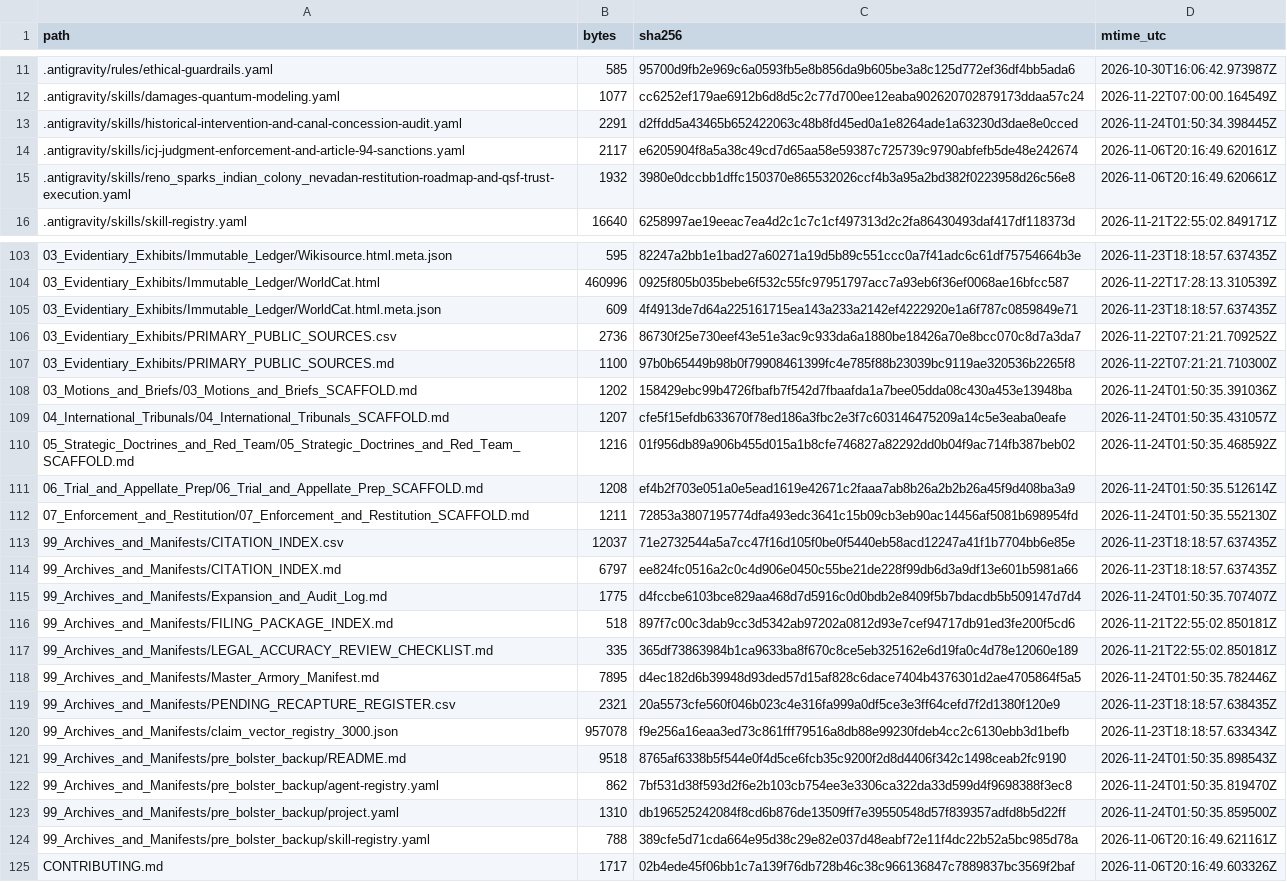
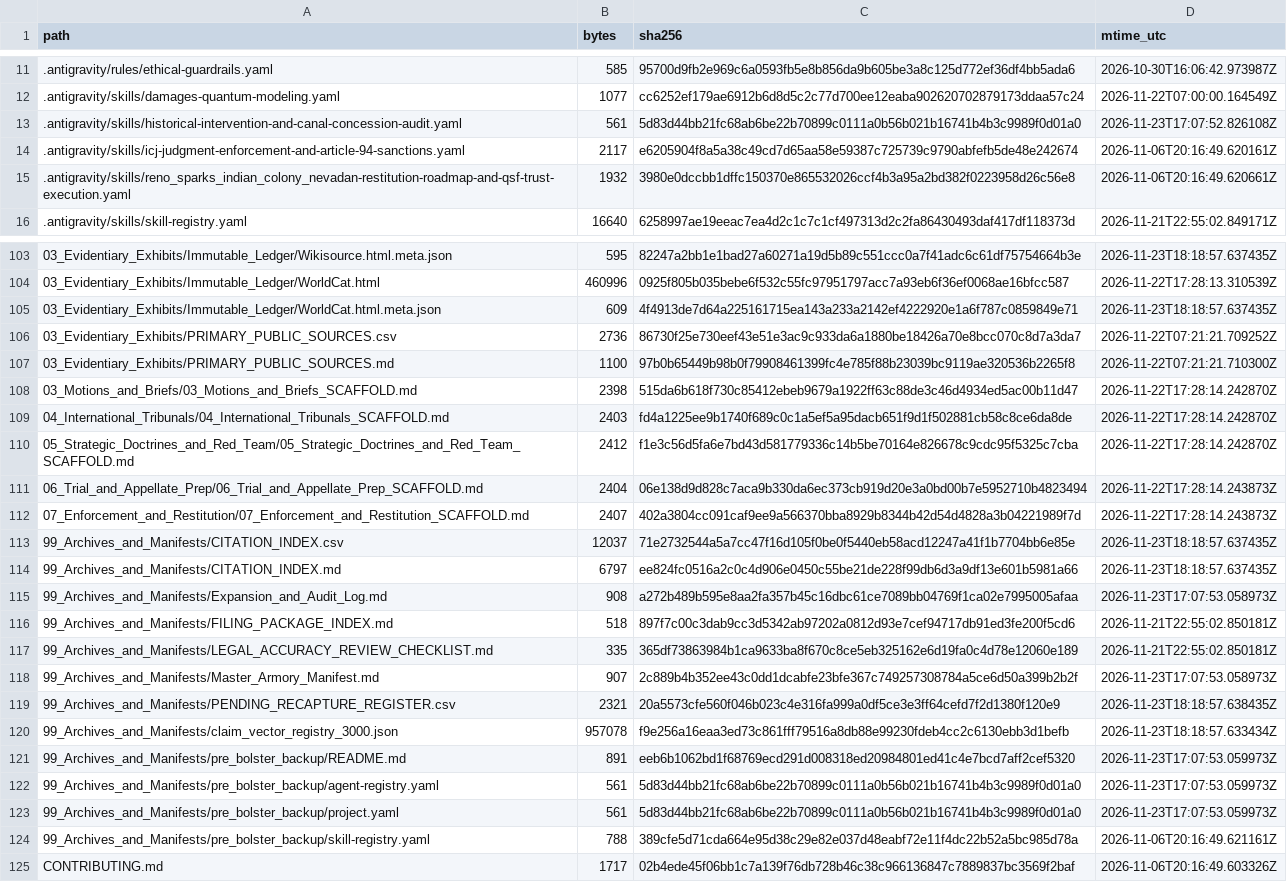
Before and after one commit to GlobalRestitutionAlliance/turtle-island-us-nv-reno-sparks-indian-colony-nevada-master-litigation, a CSV file: 99_Archives_and_Manifests/MANIFEST_SHA256.csv, drawn as a sheet; only a part is shown, gaps mark what is left out; the diff covers the shown part only.

```diff
--- a/99_Archives_and_Manifests/MANIFEST_SHA256.csv
+++ b/99_Archives_and_Manifests/MANIFEST_SHA256.csv
@@ -12,3 +12,3 @@ path,bytes,sha256,mtime_utc
 .antigravity/skills/damages-quantum-modeling.yaml,1077,cc6252ef179ae6912b6d8d5c2c77d700ee12eaba902620702879173ddaa57c24,2026-11-22T07:00:00.164549Z
-.antigravity/skills/historical-intervention-and-canal-concession-audit.yaml,2291,d2ffdd5a43465b652422063c48b8fd45ed0a1e8264ade1a63230d3dae8e0cced,2026-11-24T01:50:34.398445Z
+.antigravity/skills/historical-intervention-and-canal-concession-audit.yaml,561,5d83d44bb21fc68ab6be22b70899c0111a0b56b021b16741b4b3c9989f0d01a0,2026-11-23T17:07:52.826108Z
 .antigravity/skills/icj-judgment-enforcement-and-article-94-sanctions.yaml,2117,e6205904f8a5a38c49cd7d65aa58e59387c725739c9790abfefb5de48e242674,2026-11-06T20:16:49.620161Z
@@ -107,18 +107,18 @@ path,bytes,sha256,mtime_utc
 03_Evidentiary_Exhibits/PRIMARY_PUBLIC_SOURCES.md,1100,97b0b65449b98b0f79908461399fc4e785f88b23039bc9119ae320536b2265f8,2026-11-22T07:21:21.710300Z
-03_Motions_and_Briefs/03_Motions_and_Briefs_SCAFFOLD.md,1202,158429ebc99b4726fbafb7f542d7fbaafda1a7bee05dda08c430a453e13948ba,2026-11-24T01:50:35.391036Z
-04_International_Tribunals/04_International_Tribunals_SCAFFOLD.md,1207,cfe5f15efdb633670f78ed186a3fbc2e3f7c603146475209a14c5e3eaba0eafe,2026-11-24T01:50:35.431057Z
-05_Strategic_Doctrines_and_Red_Team/05_Strategic_Doctrines_and_Red_Team_SCAFFOLD.md,1216,01f956db89a906b455d015a1b8cfe746827a82292dd0b04f9ac714fb387beb02,2026-11-24T01:50:35.468592Z
-06_Trial_and_Appellate_Prep/06_Trial_and_Appellate_Prep_SCAFFOLD.md,1208,ef4b2f703e051a0e5ead1619e42671c2faaa7ab8b26a2b2b26a45f9d408ba3a9,2026-11-24T01:50:35.512614Z
-07_Enforcement_and_Restitution/07_Enforcement_and_Restitution_SCAFFOLD.md,1211,72853a3807195774dfa493edc3641c15b09cb3eb90ac14456af5081b698954fd,2026-11-24T01:50:35.552130Z
+03_Motions_and_Briefs/03_Motions_and_Briefs_SCAFFOLD.md,2398,515da6b618f730c85412ebeb9679a1922ff63c88de3c46d4934ed5ac00b11d47,2026-11-22T17:28:14.242870Z
+04_International_Tribunals/04_International_Tribunals_SCAFFOLD.md,2403,fd4a1225ee9b1740f689c0c1a5ef5a95dacb651f9d1f502881cb58c8ce6da8de,2026-11-22T17:28:14.242870Z
+05_Strategic_Doctrines_and_Red_Team/05_Strategic_Doctrines_and_Red_Team_SCAFFOLD.md,2412,f1e3c56d5fa6e7bd43d581779336c14b5be70164e826678c9cdc95f5325c7cba,2026-11-22T17:28:14.242870Z
+06_Trial_and_Appellate_Prep/06_Trial_and_Appellate_Prep_SCAFFOLD.md,2404,06e138d9d828c7aca9b330da6ec373cb919d20e3a0bd00b7e5952710b4823494,2026-11-22T17:28:14.243873Z
+07_Enforcement_and_Restitution/07_Enforcement_and_Restitution_SCAFFOLD.md,2407,402a3804cc091caf9ee9a566370bba8929b8344b42d54d4828a3b04221989f7d,2026-11-22T17:28:14.243873Z
 99_Archives_and_Manifests/CITATION_INDEX.csv,12037,71e2732544a5a7cc47f16d105f0be0f5440eb58acd12247a41f1b7704bb6e85e,2026-11-23T18:18:57.637435Z
 99_Archives_and_Manifests/CITATION_INDEX.md,6797,ee824fc0516a2c0c4d906e0450c55be21de228f99db6d3a9df13e601b5981a66,2026-11-23T18:18:57.637435Z
-99_Archives_and_Manifests/Expansion_and_Audit_Log.md,1775,d4fccbe6103bce829aa468d7d5916c0d0bdb2e8409f5b7bdacdb5b509147d7d4,2026-11-24T01:50:35.707407Z
+99_Archives_and_Manifests/Expansion_and_Audit_Log.md,908,a272b489b595e8aa2fa357b45c16dbc61ce7089bb04769f1ca02e7995005afaa,2026-11-23T17:07:53.058973Z
 99_Archives_and_Manifests/FILING_PACKAGE_INDEX.md,518,897f7c00c3dab9cc3d5342ab97202a0812d93e7cef94717db91ed3fe200f5cd6,2026-11-21T22:55:02.850181Z
 99_Archives_and_Manifests/LEGAL_ACCURACY_REVIEW_CHECKLIST.md,335,365df73863984b1ca9633ba8f670c8ce5eb325162e6d19fa0c4d78e12060e189,2026-11-21T22:55:02.850181Z
-99_Archives_and_Manifests/Master_Armory_Manifest.md,7895,d4ec182d6b39948d93ded57d15af828c6dace7404b4376301d2ae4705864f5a5,2026-11-24T01:50:35.782446Z
+99_Archives_and_Manifests/Master_Armory_Manifest.md,907,2c889b4b352ee43c0dd1dcabfe23bfe367c749257308784a5ce6d50a399b2b2f,2026-11-23T17:07:53.058973Z
 99_Archives_and_Manifests/PENDING_RECAPTURE_REGISTER.csv,2321,20a5573cfe560f046b023c4e316fa999a0df5ce3e3ff64cefd7f2d1380f120e9,2026-11-23T18:18:57.638435Z
 99_Archives_and_Manifests/claim_vector_registry_3000.json,957078,f9e256a16eaa3ed73c861fff79516a8db88e99230fdeb4cc2c6130ebb3d1befb,2026-11-23T18:18:57.633434Z
-99_Archives_and_Manifests/pre_bolster_backup/README.md,9518,8765af6338b5f544e0f4d5ce6fcb35c9200f2d8d4406f342c1498ceab2fc9190,2026-11-24T01:50:35.898543Z
-99_Archives_and_Manifests/pre_bolster_backup/agent-registry.yaml,862,7bf531d38f593d2f6e2b103cb754ee3e3306ca322da33d599d4f9698388f3ec8,2026-11-24T01:50:35.819470Z
-99_Archives_and_Manifests/pre_bolster_backup/project.yaml,1310,db196525242084f8cd6b876de13509ff7e39550548d57f839357adfd8b5d22ff,2026-11-24T01:50:35.859500Z
+99_Archives_and_Manifests/pre_bolster_backup/README.md,891,eeb6b1062bd1f68769ecd291d008318ed20984801ed41c4e7bcd7aff2cef5320,2026-11-23T17:07:53.059973Z
+99_Archives_and_Manifests/pre_bolster_backup/agent-registry.yaml,561,5d83d44bb21fc68ab6be22b70899c0111a0b56b021b16741b4b3c9989f0d01a0,2026-11-23T17:07:53.059973Z
+99_Archives_and_Manifests/pre_bolster_backup/project.yaml,561,5d83d44bb21fc68ab6be22b70899c0111a0b56b021b16741b4b3c9989f0d01a0,2026-11-23T17:07:53.059973Z
 99_Archives_and_Manifests/pre_bolster_backup/skill-registry.yaml,788,389cfe5d71cda664e95d38c29e82e037d48eabf72e11f4dc22b52a5bc985d78a,2026-11-06T20:16:49.621161Z
```
Also changed, not shown: 77 edited cells elsewhere in this file, 37 other files.
